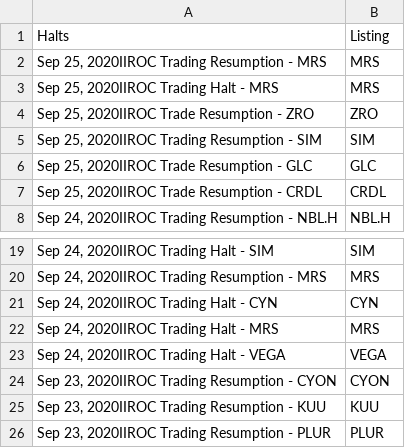
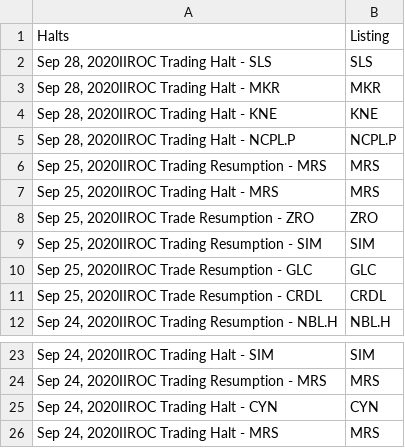
Before and after one commit to dli-invest/halts_and_news, a CSV file: halts.csv, drawn as a sheet; only a part is shown, gaps mark what is left out.

```diff
--- a/halts.csv
+++ b/halts.csv
@@ -1,2 +1,6 @@
 Halts,Listing
+"Sep 28, 2020IIROC Trading Halt - SLS",SLS
+"Sep 28, 2020IIROC Trading Halt - MKR",MKR
+"Sep 28, 2020IIROC Trading Halt - KNE",KNE
+"Sep 28, 2020IIROC Trading Halt - NCPL.P",NCPL.P
 "Sep 25, 2020IIROC Trading Resumption - MRS",MRS
@@ -22,5 +26 @@ Halts,Listing
 "Sep 24, 2020IIROC Trading Halt - MRS",MRS
-"Sep 24, 2020IIROC Trading Halt - VEGA",VEGA
-"Sep 23, 2020IIROC Trading Resumption - CYON",CYON
-"Sep 23, 2020IIROC Trading Resumption - KUU",KUU
-"Sep 23, 2020IIROC Trading Resumption - PLUR",PLUR
```
Also changed, not shown: news.csv, 1 other file.
